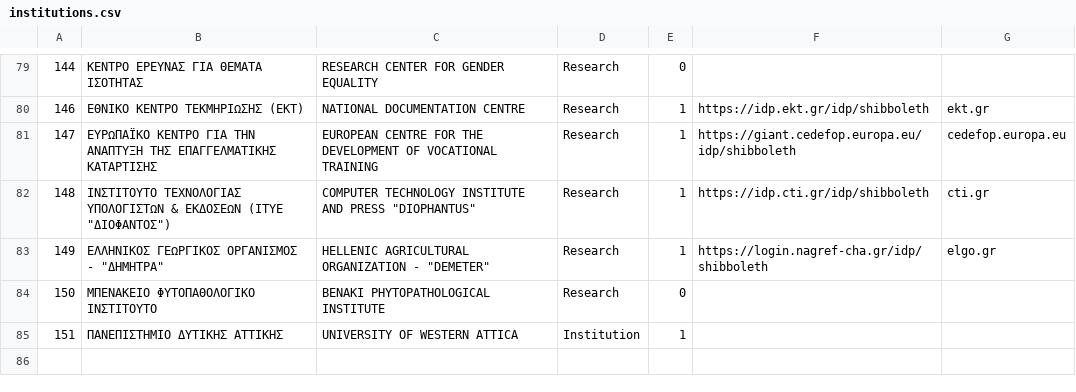
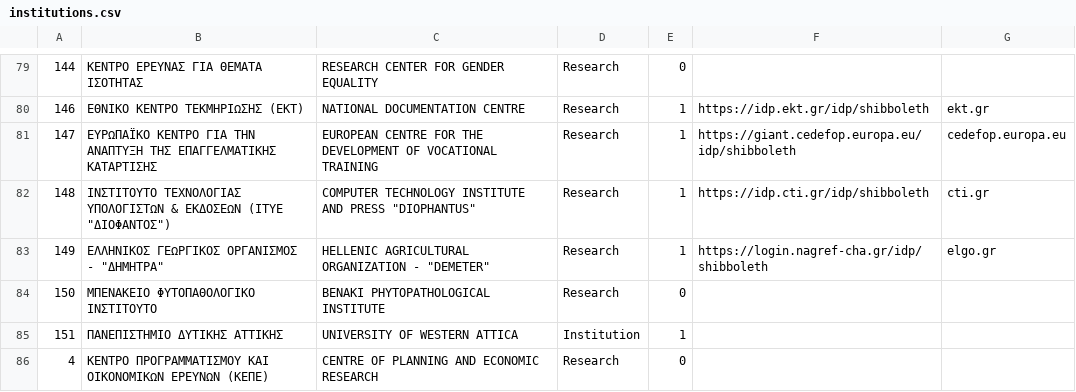
Before and after one commit to grnet/apella-app, a CSV file: resources/institutions.csv, drawn as a sheet; only a part is shown, gaps mark what is left out.

```diff
--- a/resources/institutions.csv
+++ b/resources/institutions.csv
@@ -85 +85,2 @@
 151;ΠΑΝΕΠΙΣΤΗΜΙΟ ΔΥΤΙΚΗΣ ΑΤΤΙΚΗΣ;UNIVERSITY OF WESTERN ATTICA;Institution;1;;
+4;ΚΕΝΤΡΟ ΠΡΟΓΡΑΜΜΑΤΙΣΜΟΥ ΚΑΙ ΟΙΚΟΝΟΜΙΚΩΝ ΕΡΕΥΝΩΝ (ΚΕΠΕ);CENTRE OF PLANNING AND ECONOMIC RESEARCH;Research;0;;
```
Also changed, not shown: resources/departments.csv.
